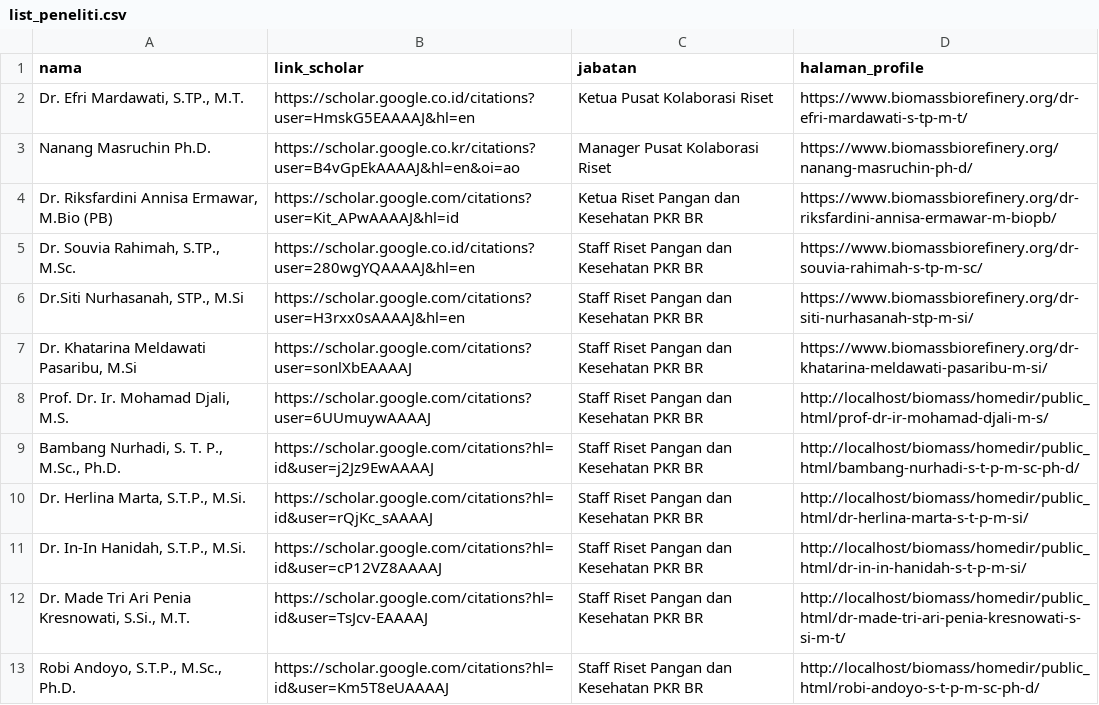
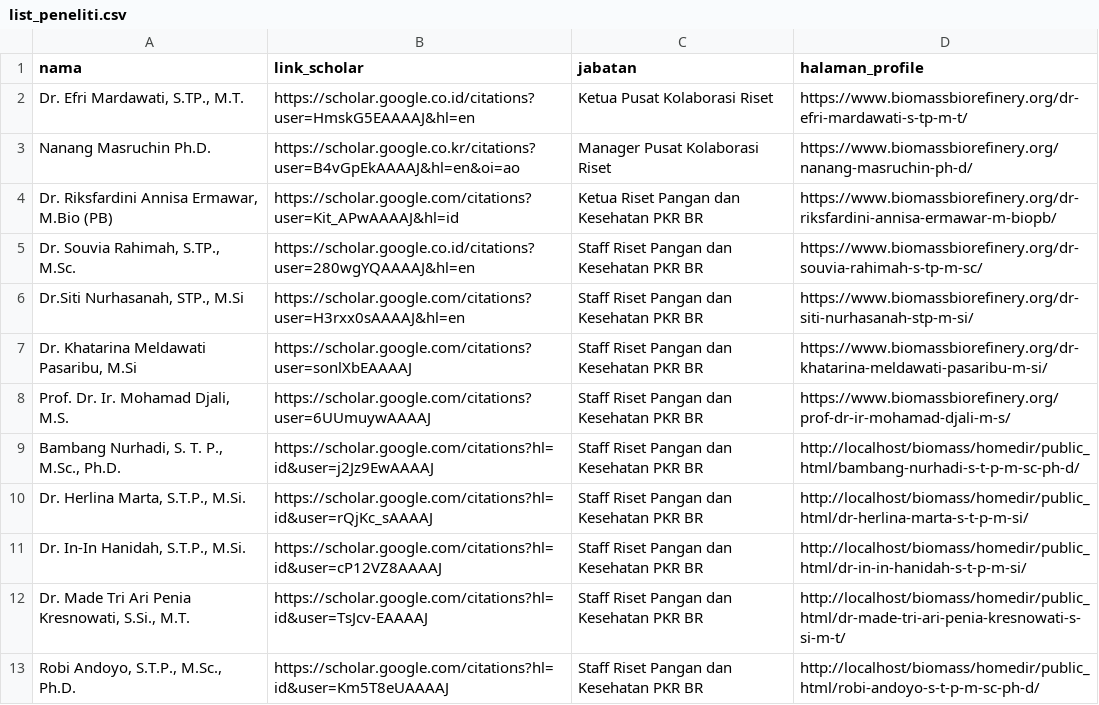
Before and after one commit to pkr-br/scholar-scraping, a CSV file: list_peneliti.csv, drawn as a sheet; only a part is shown.

Commit message:
Update CSV file - 4/5/2024, 12:55:59 AM

```diff
--- a/list_peneliti.csv
+++ b/list_peneliti.csv
@@ -7,3 +7,3 @@
 "Dr. Khatarina Meldawati Pasaribu, M.Si","https://scholar.google.com/citations?user=sonlXbEAAAAJ","Staff Riset Pangan dan Kesehatan PKR BR","https://www.biomassbiorefinery.org/dr-khatarina-meldawati-pasaribu-m-si/"
-"Prof. Dr. Ir. Mohamad Djali, M.S.","https://scholar.google.com/citations?user=6UUmuywAAAAJ","Staff Riset Pangan dan Kesehatan PKR BR","http://localhost/biomass/homedir/public_html/prof-dr-ir-mohamad-djali-m-s/"
+"Prof. Dr. Ir. Mohamad Djali, M.S.","https://scholar.google.com/citations?user=6UUmuywAAAAJ","Staff Riset Pangan dan Kesehatan PKR BR","https://www.biomassbiorefinery.org/prof-dr-ir-mohamad-djali-m-s/"
 "Bambang Nurhadi, S. T. P., M.Sc., Ph.D.","https://scholar.google.com/citations?hl=id&user=j2Jz9EwAAAAJ","Staff Riset Pangan dan Kesehatan PKR BR","http://localhost/biomass/homedir/public_html/bambang-nurhadi-s-t-p-m-sc-ph-d/"
```
